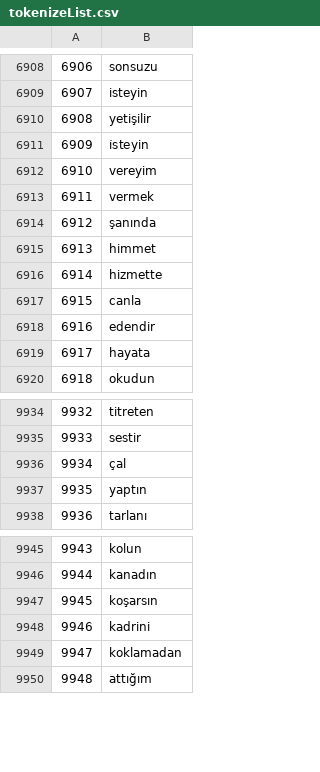
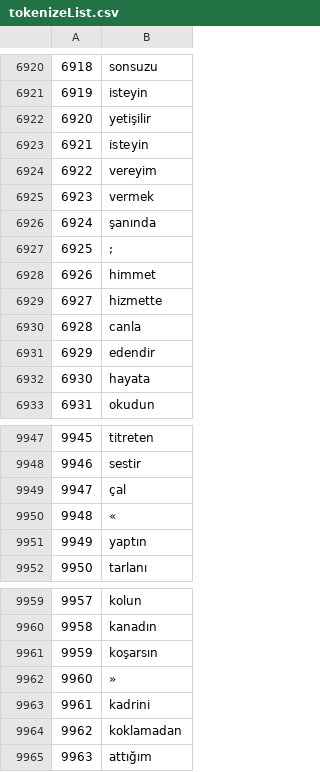
Before and after one commit to uygurugurlu/PoetryGeneration, a CSV file: tokenizeList.csv, drawn as a sheet; only a part is shown, gaps mark what is left out; the diff covers the shown part only; the diff names each change by its address in the sheet, - before the commit and + after, or states it on an @@ line.

```diff
--- a/tokenizeList.csv
+++ b/tokenizeList.csv
@@ column A renumbered between rows 4 and 15310 @@
+row 6927: 6925 | ;
+row 9950: 9948 | «
+row 9962: 9960 | »
```
Also changed, not shown: 14 added rows and 2 removed rows elsewhere in this file, 5 other files.
